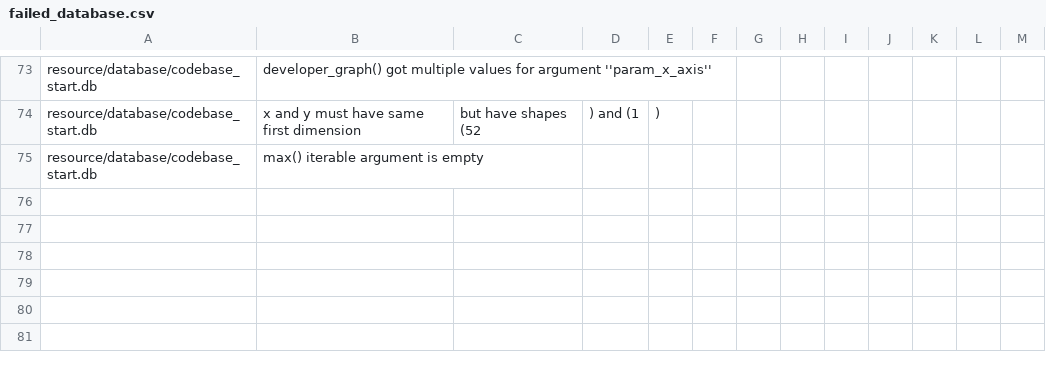
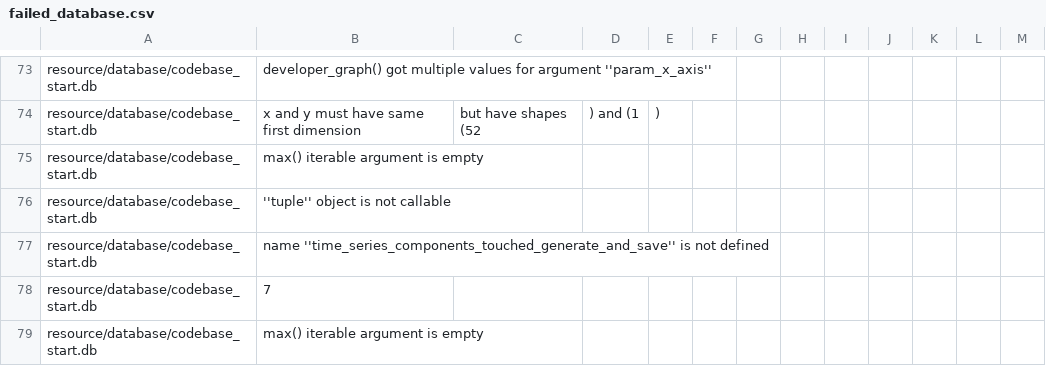
Before and after one commit to DerekSomervilleUofG/research_codebase_graph_latex, a CSV file: resource/failed_database.csv, drawn as a sheet; only a part is shown, gaps mark what is left out.

```diff
--- a/resource/failed_database.csv
+++ b/resource/failed_database.csv
@@ -75 +75,5 @@ resource/database/codebase_start.db,x and y must have same first dimension, but
 resource/database/codebase_start.db,max() iterable argument is empty
+resource/database/codebase_start.db,''tuple'' object is not callable
+resource/database/codebase_start.db,name ''time_series_components_touched_generate_and_save'' is not defined
+resource/database/codebase_start.db,7
+resource/database/codebase_start.db,max() iterable argument is empty
```
Also changed, not shown: 7 other files.
